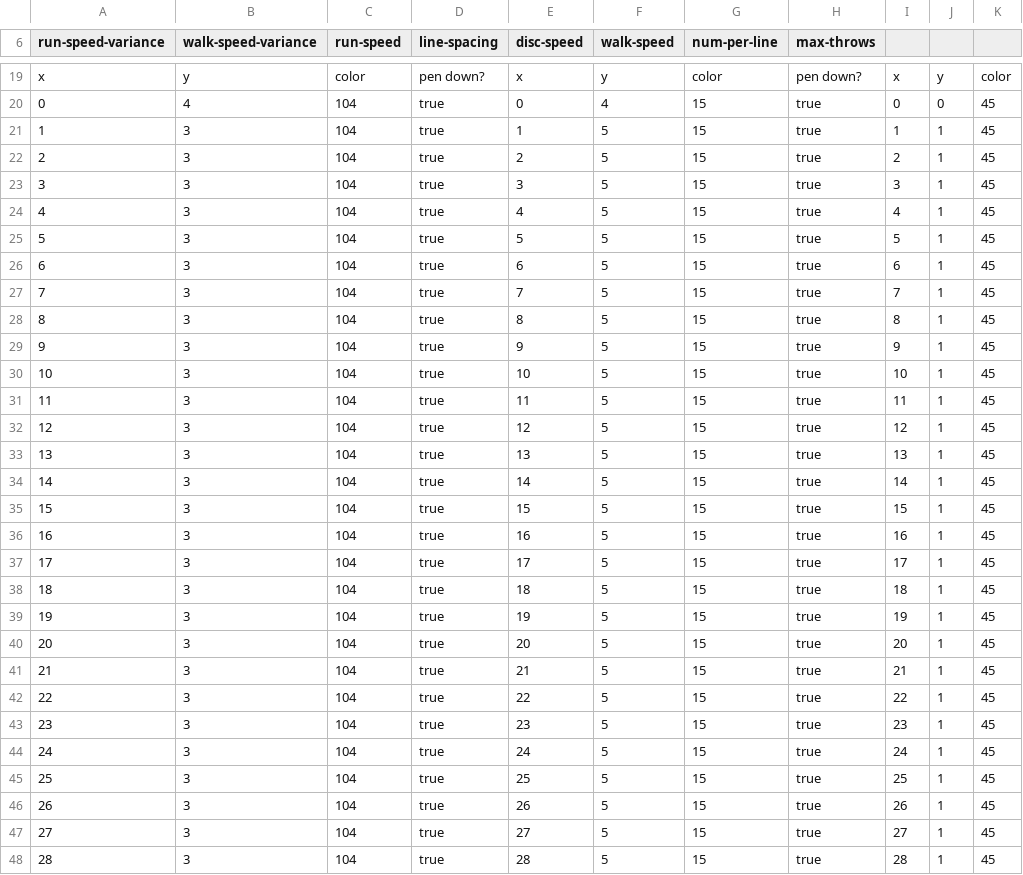
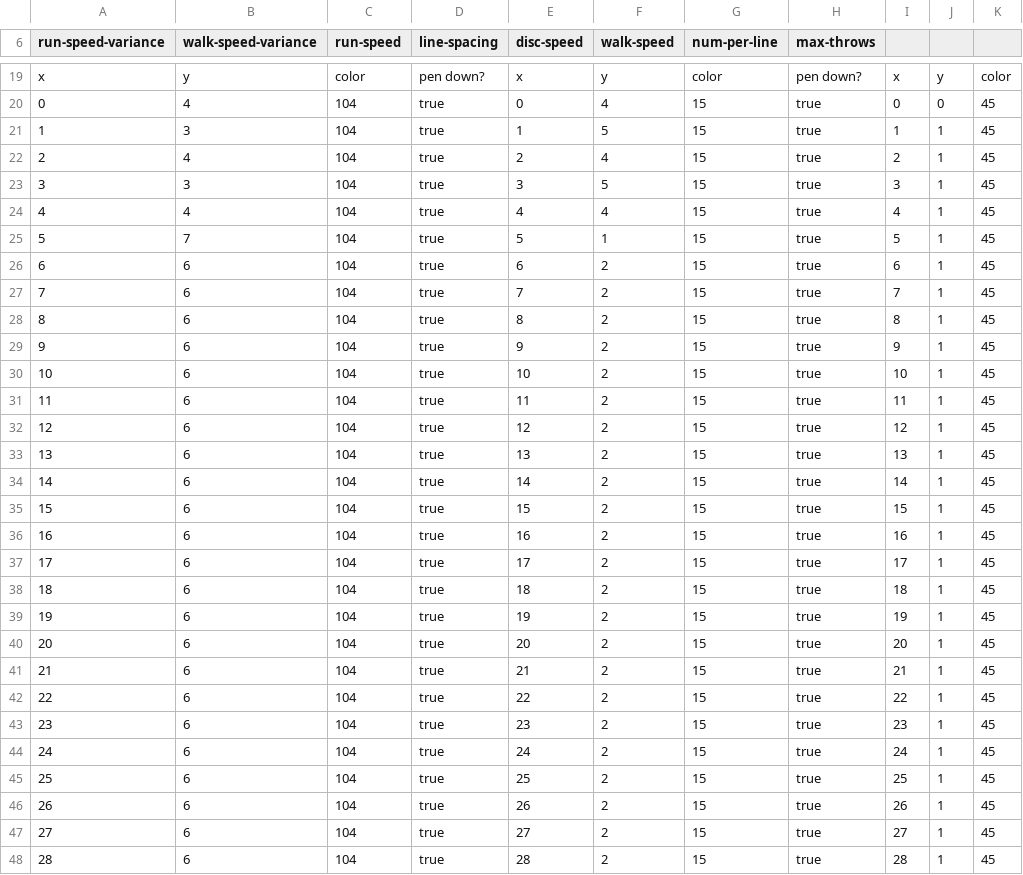
Before and after one commit to jpcbkny/thesis, a CSV file: Player-Distribution.csv, drawn as a sheet; only a part is shown, gaps mark what is left out; the diff covers the shown part only; the diff names each change by its address in the sheet, - before the commit and + after, or states it on an @@ line.

Commit message:
NOT WORKING. Almost done implementing 4 line changes. Just need to work on catch-point

```diff
--- a/Player-Distribution.csv
+++ b/Player-Distribution.csv
-B22 (walk-speed-variance): 3
+B22 (walk-speed-variance): 4
-F22 (walk-speed): 5
+F22 (walk-speed): 4
-B24 (walk-speed-variance): 3
+B24 (walk-speed-variance): 4
-F24 (walk-speed): 5
+F24 (walk-speed): 4
-B25 (walk-speed-variance): 3
+B25 (walk-speed-variance): 7
-F25 (walk-speed): 5
+F25 (walk-speed): 1
-B26:B48 (walk-speed-variance): 3
+B26:B48 (walk-speed-variance): 6
-F26:F48 (walk-speed): 5
+F26:F48 (walk-speed): 2
```
Also changed, not shown: 68 edited cells elsewhere in this file, 1 other file.
